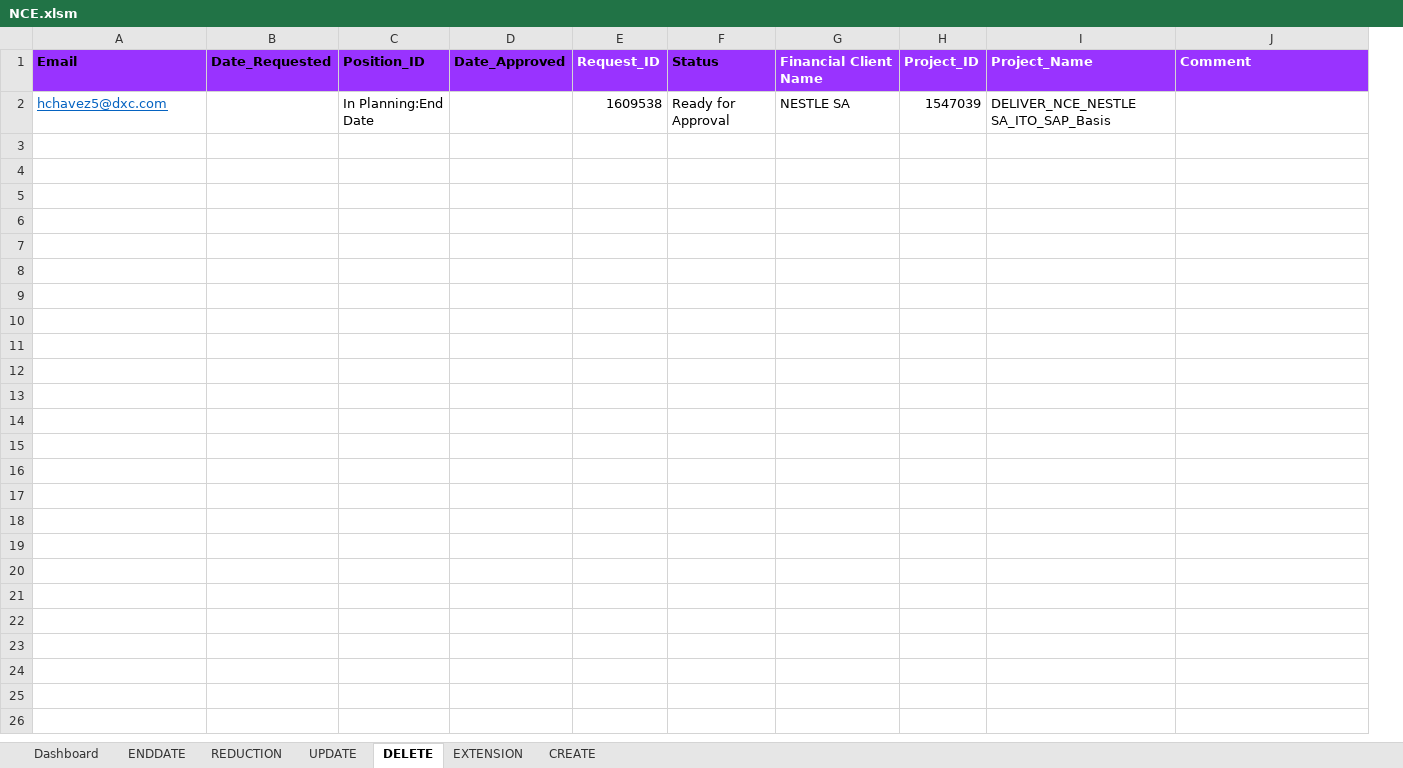
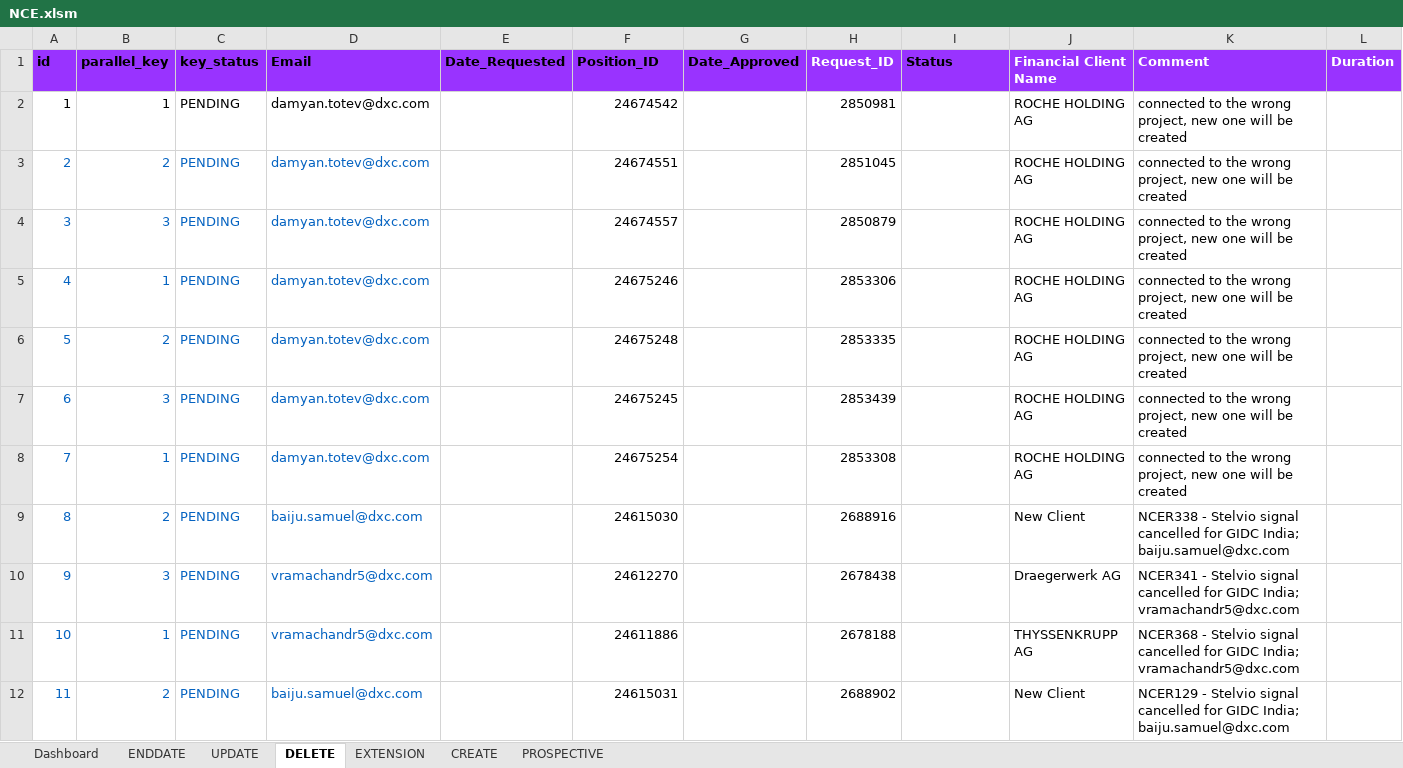
Before and after one commit to urico21/NCE_automaiton_tool_v2, an Excel workbook: NCE/NCE.xlsm, sheet DELETE, drawn as a sheet; values as stored, in another font and other column widths than the file's, no borders; table styles not drawn; removed rows and columns are numbered as before the commit, all else as after; the diff names each change by its address in the sheet, - before the commit and + after, or states it on an @@ line.

Commit message:
Update for Excel File and Addition of Prospective Process

```diff
--- a/NCE/NCE.xlsm (sheet DELETE)
+++ b/NCE/NCE.xlsm (sheet DELETE)
@@ sheet tab hidden: REDUCTION @@
+sheet tab: PROSPECTIVE
+column A (id), empty
+column B (parallel_key), empty
+column C (key_status), empty
-column H (Project_ID), empty
-column I (Project_Name), empty
+column L (Duration), empty
-row 2: hchavez5@dxc.com |  | In Planning:End Date |  | 1609538 | Ready for Approval | NESTLE SA | 1547039 | DELIVER_NCE_NESTLE SA_ITO_SAP_Basis
+row 2: 1 | 1 | PENDING | damyan.totev@dxc.com |  | 24674542 |  | 2850981 |  | ROCHE HOLDING AG | connected to the wrong project, new one will be created
+row 3: 2 | 2 | PENDING | damyan.totev@dxc.com |  | 24674551 |  | 2851045 |  | ROCHE HOLDING AG | connected to the wrong project, new one will be created
+row 4: 3 | 3 | PENDING | damyan.totev@dxc.com |  | 24674557 |  | 2850879 |  | ROCHE HOLDING AG | connected to the wrong project, new one will be created
+row 5: 4 | 1 | PENDING | damyan.totev@dxc.com |  | 24675246 |  | 2853306 |  | ROCHE HOLDING AG | connected to the wrong project, new one will be created
+row 6: 5 | 2 | PENDING | damyan.totev@dxc.com |  | 24675248 |  | 2853335 |  | ROCHE HOLDING AG | connected to the wrong project, new one will be created
+row 7: 6 | 3 | PENDING | damyan.totev@dxc.com |  | 24675245 |  | 2853439 |  | ROCHE HOLDING AG | connected to the wrong project, new one will be created
+row 8: 7 | 1 | PENDING | damyan.totev@dxc.com |  | 24675254 |  | 2853308 |  | ROCHE HOLDING AG | connected to the wrong project, new one will be created
+row 9: 8 | 2 | PENDING | baiju.samuel@dxc.com |  | 24615030 |  | 2688916 |  | New Client | NCER338 - Stelvio signal cancelled for GIDC India; baiju.samuel@dxc.com
+row 10: 9 | 3 | PENDING | vramachandr5@dxc.com |  | 24612270 |  | 2678438 |  | Draegerwerk AG | NCER341 - Stelvio signal cancelled for GIDC India; vramachandr5@dxc.com
+row 11: 10 | 1 | PENDING | vramachandr5@dxc.com |  | 24611886 |  | 2678188 |  | THYSSENKRUPP AG | NCER368 - Stelvio signal cancelled for GIDC India; vramachandr5@dxc.com
+row 12: 11 | 2 | PENDING | baiju.samuel@dxc.com |  | 24615031 |  | 2688902 |  | New Client | NCER129 - Stelvio signal cancelled for GIDC India; baiju.samuel@dxc.com
```
Also changed, not shown: sheet CREATE, sheet EXTENSION, sheet UPDATE, sheet ENDDATE, charts or pictures, 10 other files.
